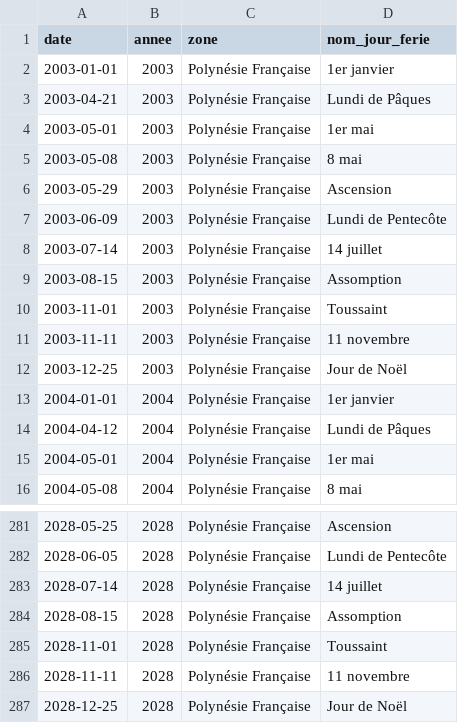
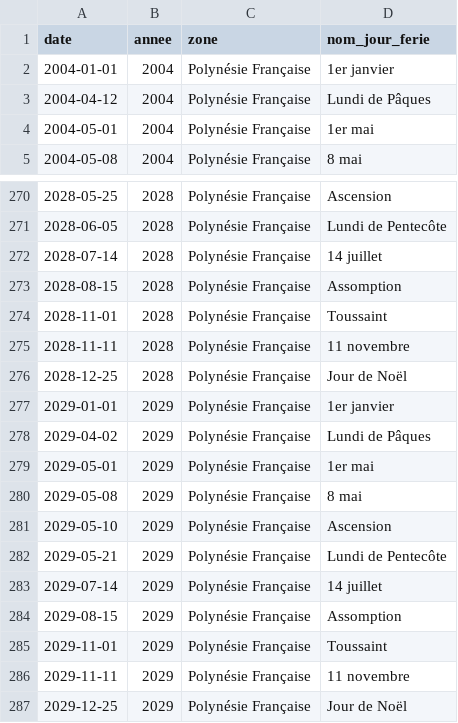
Before and after one commit to etalab/jours-feries-france-data, a CSV file: csv/jours_feries_polynesie-francaise.csv, drawn as a sheet; only a part is shown, gaps mark what is left out.

```diff
--- a/csv/jours_feries_polynesie-francaise.csv
+++ b/csv/jours_feries_polynesie-francaise.csv
@@ -1,13 +1,2 @@
 date,annee,zone,nom_jour_ferie
-2003-01-01,2003,Polynésie Française,1er janvier
-2003-04-21,2003,Polynésie Française,Lundi de Pâques
-2003-05-01,2003,Polynésie Française,1er mai
-2003-05-08,2003,Polynésie Française,8 mai
-2003-05-29,2003,Polynésie Française,Ascension
-2003-06-09,2003,Polynésie Française,Lundi de Pentecôte
-2003-07-14,2003,Polynésie Française,14 juillet
-2003-08-15,2003,Polynésie Française,Assomption
-2003-11-01,2003,Polynésie Française,Toussaint
-2003-11-11,2003,Polynésie Française,11 novembre
-2003-12-25,2003,Polynésie Française,Jour de Noël
 2004-01-01,2004,Polynésie Française,1er janvier
@@ -287 +276,12 @@ date,annee,zone,nom_jour_ferie
 2028-12-25,2028,Polynésie Française,Jour de Noël
+2029-01-01,2029,Polynésie Française,1er janvier
+2029-04-02,2029,Polynésie Française,Lundi de Pâques
+2029-05-01,2029,Polynésie Française,1er mai
+2029-05-08,2029,Polynésie Française,8 mai
+2029-05-10,2029,Polynésie Française,Ascension
+2029-05-21,2029,Polynésie Française,Lundi de Pentecôte
+2029-07-14,2029,Polynésie Française,14 juillet
+2029-08-15,2029,Polynésie Française,Assomption
+2029-11-01,2029,Polynésie Française,Toussaint
+2029-11-11,2029,Polynésie Française,11 novembre
+2029-12-25,2029,Polynésie Française,Jour de Noël
```
Also changed, not shown: csv/jours_feries_saint-barthelemy.csv, csv/jours_feries_saint-martin.csv, 39 other files.
